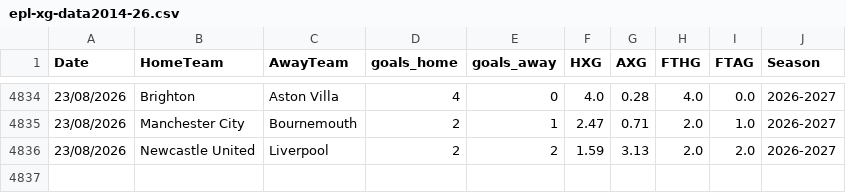
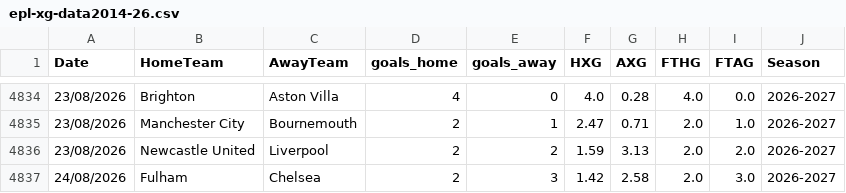
Before and after one commit to Arya-Arjun183/statstrike, a CSV file: data/raw/premier/epl-xg-data2014-26.csv, drawn as a sheet; only a part is shown, gaps mark what is left out; the diff names each change by its address in the sheet, - before the commit and + after, or states it on an @@ line.

```diff
--- a/data/raw/premier/epl-xg-data2014-26.csv
+++ b/data/raw/premier/epl-xg-data2014-26.csv
+row 4837: 24/08/2026 | Fulham | Chelsea | 2 | 3 | 1.42 | 2.58 | 2.0 | 3.0 | 2026-2027
```
Also changed, not shown: catboost_info/learn_error.tsv, catboost_info/time_left.tsv, 41 other files.
